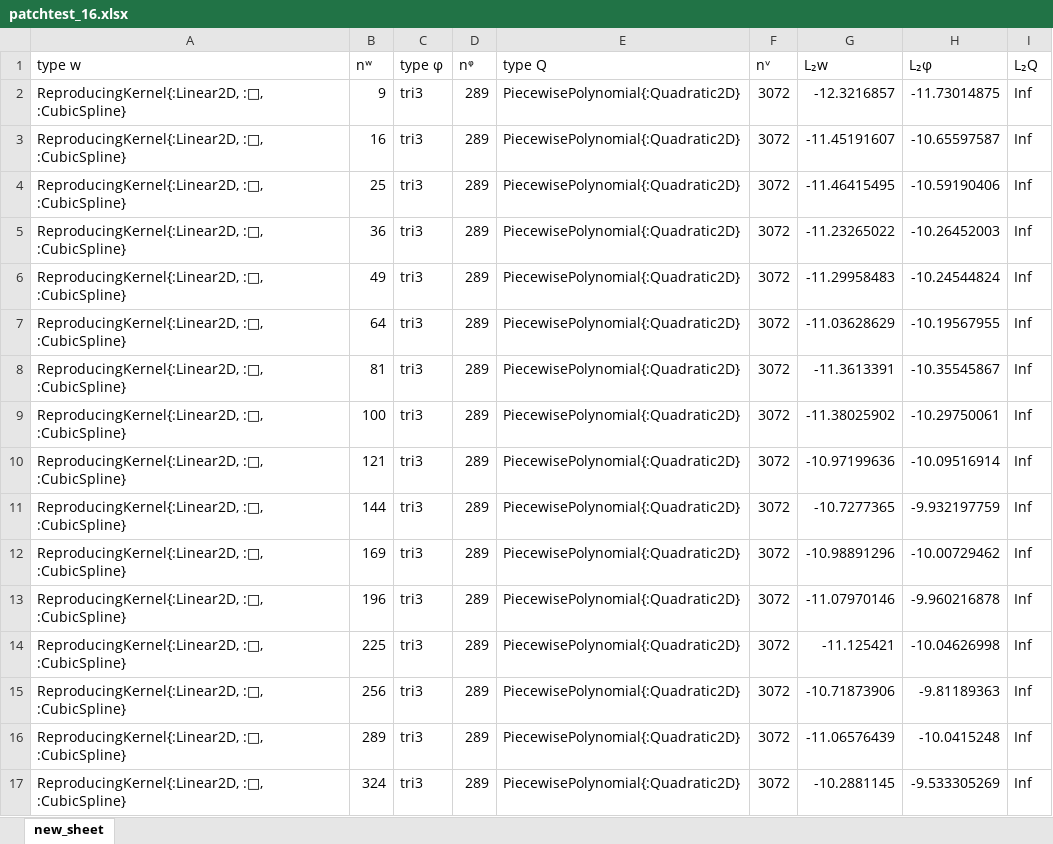
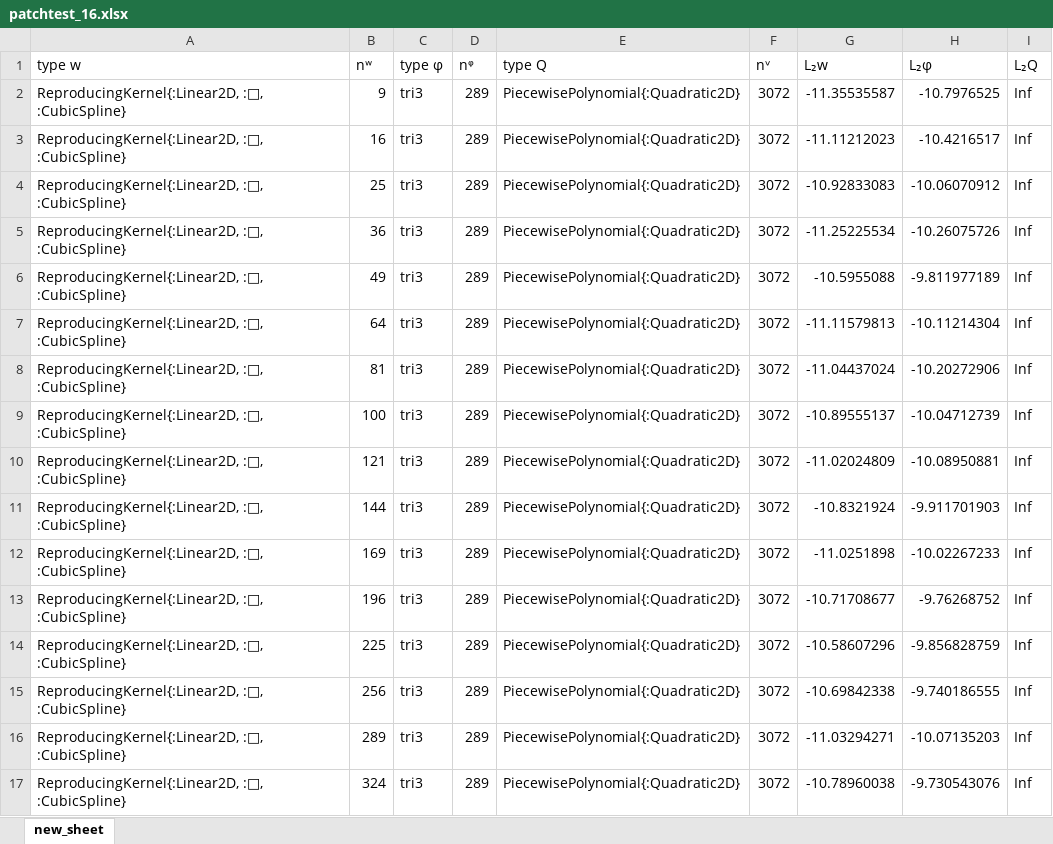
Before and after one commit to jmwjc/mindlin_plate, an Excel workbook: xls/patchtest_16.xlsx, sheet new_sheet, drawn as a sheet; only a part is shown; values as stored, in another font and other column widths than the file's, no borders; the diff covers the shown part only; the diff names each change by its address in the sheet, - before the commit and + after, or states it on an @@ line.

```diff
--- a/xls/patchtest_16.xlsx (sheet new_sheet)
+++ b/xls/patchtest_16.xlsx (sheet new_sheet)
-G2 (L₂w): -12.3216857
+G2 (L₂w): -11.35535587
-H2 (L₂φ): -11.73014875
+H2 (L₂φ): -10.7976525
-G3 (L₂w): -11.45191607
+G3 (L₂w): -11.11212023
-H3 (L₂φ): -10.65597587
+H3 (L₂φ): -10.4216517
-G4 (L₂w): -11.46415495
+G4 (L₂w): -10.92833083
-H4 (L₂φ): -10.59190406
+H4 (L₂φ): -10.06070912
-G5 (L₂w): -11.23265022
+G5 (L₂w): -11.25225534
-H5 (L₂φ): -10.26452003
+H5 (L₂φ): -10.26075726
-G6 (L₂w): -11.29958483
+G6 (L₂w): -10.5955088
-H6 (L₂φ): -10.24544824
+H6 (L₂φ): -9.811977189
-G7 (L₂w): -11.03628629
+G7 (L₂w): -11.11579813
-H7 (L₂φ): -10.19567955
+H7 (L₂φ): -10.11214304
-G8 (L₂w): -11.3613391
+G8 (L₂w): -11.04437024
-H8 (L₂φ): -10.35545867
+H8 (L₂φ): -10.20272906
-G9 (L₂w): -11.38025902
+G9 (L₂w): -10.89555137
-H9 (L₂φ): -10.29750061
+H9 (L₂φ): -10.04712739
-G10 (L₂w): -10.97199636
+G10 (L₂w): -11.02024809
-H10 (L₂φ): -10.09516914
+H10 (L₂φ): -10.08950881
-G11 (L₂w): -10.7277365
+G11 (L₂w): -10.8321924
-H11 (L₂φ): -9.932197759
+H11 (L₂φ): -9.911701903
-G12 (L₂w): -10.98891296
+G12 (L₂w): -11.0251898
-H12 (L₂φ): -10.00729462
+H12 (L₂φ): -10.02267233
-G13 (L₂w): -11.07970146
+G13 (L₂w): -10.71708677
-H13 (L₂φ): -9.960216878
+H13 (L₂φ): -9.76268752
-G14 (L₂w): -11.125421
+G14 (L₂w): -10.58607296
-H14 (L₂φ): -10.04626998
+H14 (L₂φ): -9.856828759
-G15 (L₂w): -10.71873906
+G15 (L₂w): -10.69842338
-H15 (L₂φ): -9.81189363
+H15 (L₂φ): -9.740186555
-G16 (L₂w): -11.06576439
+G16 (L₂w): -11.03294271
-H16 (L₂φ): -10.0415248
+H16 (L₂φ): -10.07135203
-G17 (L₂w): -10.2881145
+G17 (L₂w): -10.78960038
-H17 (L₂φ): -9.533305269
+H17 (L₂φ): -9.730543076
```
Also changed, not shown: 30 edited cells elsewhere in this sheet, xls/square_16_tri3_16.xlsx, xls/square_20_tri3_25.xlsx, 8 other files.
